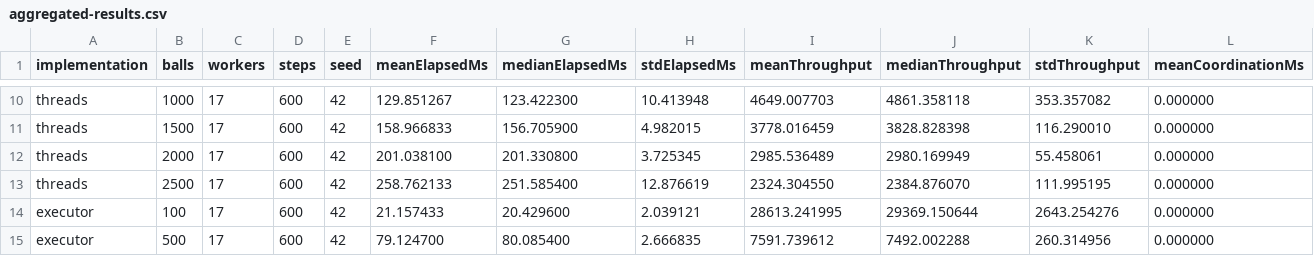
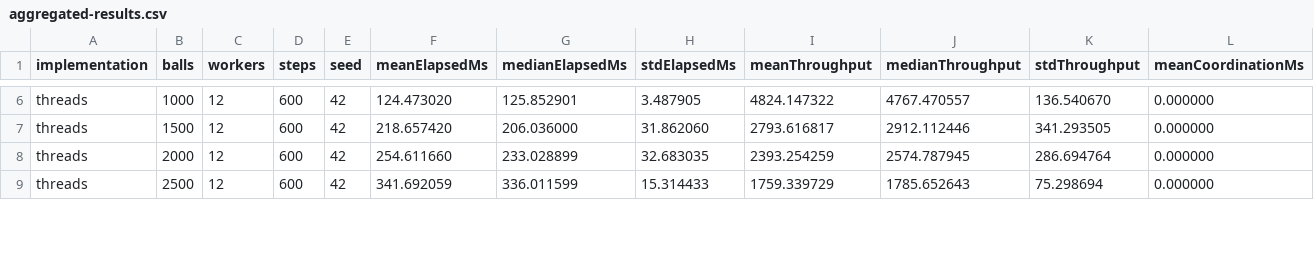
Before and after one commit to pcd-26/PCD-26, a CSV file: assignment-1/benchmarks/results/aggregated-results.csv, drawn as a sheet; only a part is shown, gaps mark what is left out; removed rows and columns are numbered as before the commit, all else as after; rows hold the shown columns only; the diff covers the shown part only; the diff names each change by its address in the sheet, - before the commit and + after, or states it on an @@ line.

```diff
--- a/assignment-1/benchmarks/results/aggregated-results.csv
+++ b/assignment-1/benchmarks/results/aggregated-results.csv
-C6:C9 (workers): 17
+C6:C9 (workers): 12
-F6 (meanElapsedMs): 129.851267
+F6 (meanElapsedMs): 124.473020
-G6 (medianElapsedMs): 123.422300
+G6 (medianElapsedMs): 125.852901
-H6 (stdElapsedMs): 10.413948
+H6 (stdElapsedMs): 3.487905
-I6 (meanThroughput): 4649.007703
+I6 (meanThroughput): 4824.147322
-J6 (medianThroughput): 4861.358118
+J6 (medianThroughput): 4767.470557
-K6 (stdThroughput): 353.357082
+K6 (stdThroughput): 136.540670
-F7 (meanElapsedMs): 158.966833
+F7 (meanElapsedMs): 218.657420
-G7 (medianElapsedMs): 156.705900
+G7 (medianElapsedMs): 206.036000
-H7 (stdElapsedMs): 4.982015
+H7 (stdElapsedMs): 31.862060
-I7 (meanThroughput): 3778.016459
+I7 (meanThroughput): 2793.616817
-J7 (medianThroughput): 3828.828398
+J7 (medianThroughput): 2912.112446
-K7 (stdThroughput): 116.290010
+K7 (stdThroughput): 341.293505
-F8 (meanElapsedMs): 201.038100
+F8 (meanElapsedMs): 254.611660
-G8 (medianElapsedMs): 201.330800
+G8 (medianElapsedMs): 233.028899
-H8 (stdElapsedMs): 3.725345
+H8 (stdElapsedMs): 32.683035
-I8 (meanThroughput): 2985.536489
+I8 (meanThroughput): 2393.254259
-J8 (medianThroughput): 2980.169949
+J8 (medianThroughput): 2574.787945
-K8 (stdThroughput): 55.458061
+K8 (stdThroughput): 286.694764
-F9 (meanElapsedMs): 258.762133
+F9 (meanElapsedMs): 341.692059
-G9 (medianElapsedMs): 251.585400
+G9 (medianElapsedMs): 336.011599
-H9 (stdElapsedMs): 12.876619
+H9 (stdElapsedMs): 15.314433
-I9 (meanThroughput): 2324.304550
+I9 (meanThroughput): 1759.339729
-J9 (medianThroughput): 2384.876070
+J9 (medianThroughput): 1785.652643
-K9 (stdThroughput): 111.995195
+K9 (stdThroughput): 75.298694
-row 14: executor | 100 | 17 | 600 | 42 | 21.157433 | 20.429600 | 2.039121 | 28613.241995 | 29369.150644 | 2643.254276 | 0.000000
-row 15: executor | 500 | 17 | 600 | 42 | 79.124700 | 80.085400 | 2.666835 | 7591.739612 | 7492.002288 | 260.314956 | 0.000000
```
Also changed, not shown: 4 removed rows and 52 edited cells elsewhere in this file, assignment-1/benchmarks/results/aggregated-scalability-results.csv, assignment-1/benchmarks/results/raw-results.csv, 14 other files.
